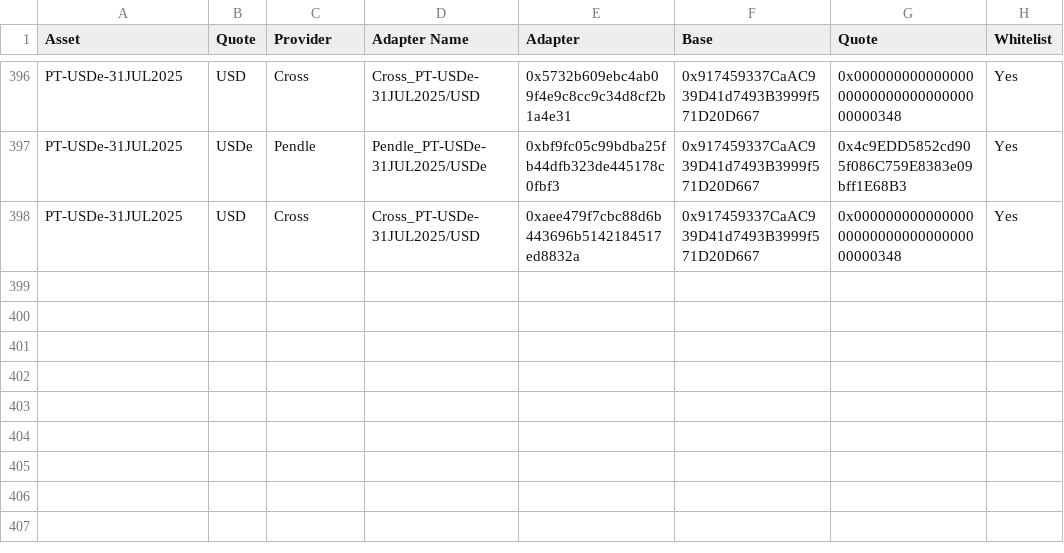
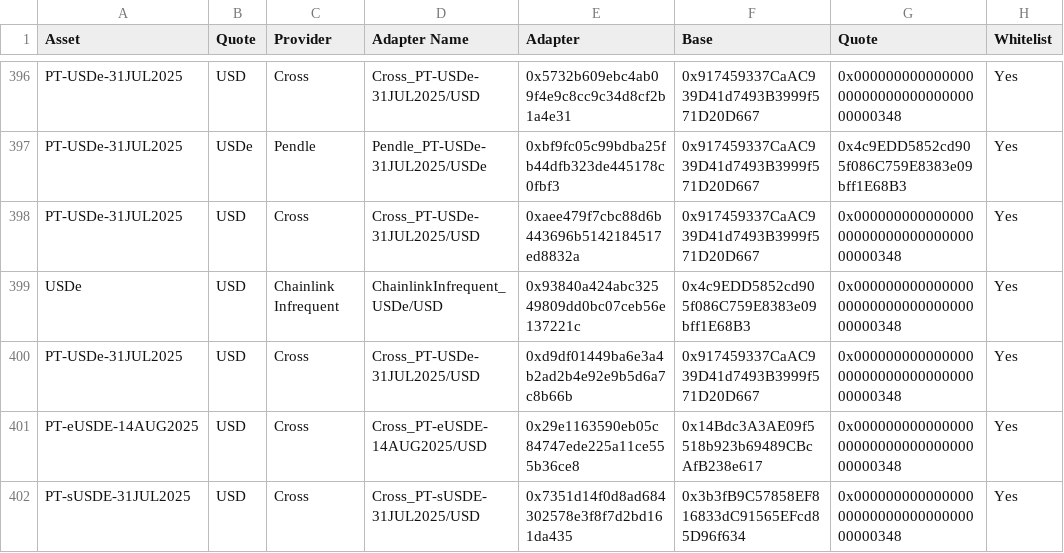
Before and after one commit to euler-xyz/euler-interfaces, a CSV file: addresses/1/OracleAdaptersAddresses.csv, drawn as a sheet; only a part is shown, gaps mark what is left out; the diff names each change by its address in the sheet, - before the commit and + after, or states it on an @@ line.

Commit message:
feat: redstone ethena oracles for yield
Signed-off-by: totomanov <63903313+totomanov@users.noreply.github.com>

```diff
--- a/addresses/1/OracleAdaptersAddresses.csv
+++ b/addresses/1/OracleAdaptersAddresses.csv
+row 399: USDe | USD | Chainlink Infrequent | ChainlinkInfrequent_USDe/USD | 0x93840a424abc32549809dd0bc07ceb56e137221c | 0x4c9EDD5852cd905f086C759E8383e09bff1E68B3 | 0x0000000000000000000000000000000000000348 | Yes
+row 400: PT-USDe-31JUL2025 | USD | Cross | Cross_PT-USDe-31JUL2025/USD | 0xd9df01449ba6e3a4b2ad2b4e92e9b5d6a7c8b66b | 0x917459337CaAC939D41d7493B3999f571D20D667 | 0x0000000000000000000000000000000000000348 | Yes
+row 401: PT-eUSDE-14AUG2025 | USD | Cross | Cross_PT-eUSDE-14AUG2025/USD | 0x29e1163590eb05c84747ede225a11ce555b36ce8 | 0x14Bdc3A3AE09f5518b923b69489CBcAfB238e617 | 0x0000000000000000000000000000000000000348 | Yes
+row 402: PT-sUSDE-31JUL2025 | USD | Cross | Cross_PT-sUSDE-31JUL2025/USD | 0x7351d14f0d8ad684302578e3f8f7d2bd161da435 | 0x3b3fB9C57858EF816833dC91565EFcd85D96f634 | 0x0000000000000000000000000000000000000348 | Yes
```
